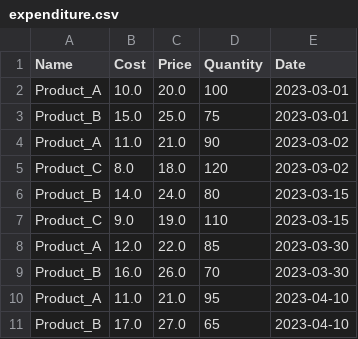
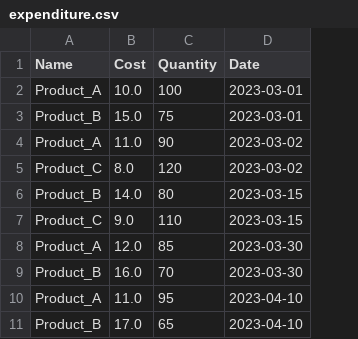
Before and after one commit to hashuichi/Delmal, a CSV file: expenditure.csv, drawn as a sheet; only a part is shown; the diff names each change by its address in the sheet, - before the commit and + after, or states it on an @@ line.

Commit message:
removed redundant columns from data files

```diff
--- a/expenditure.csv
+++ b/expenditure.csv
-column C (Price), rows 2-11: 20.0 | 25.0 | 21.0 | 18.0 | 24.0 | 19.0 | 22.0 | 26.0 | 21.0 | 27.0
```
Also changed, not shown: 1 other file.
